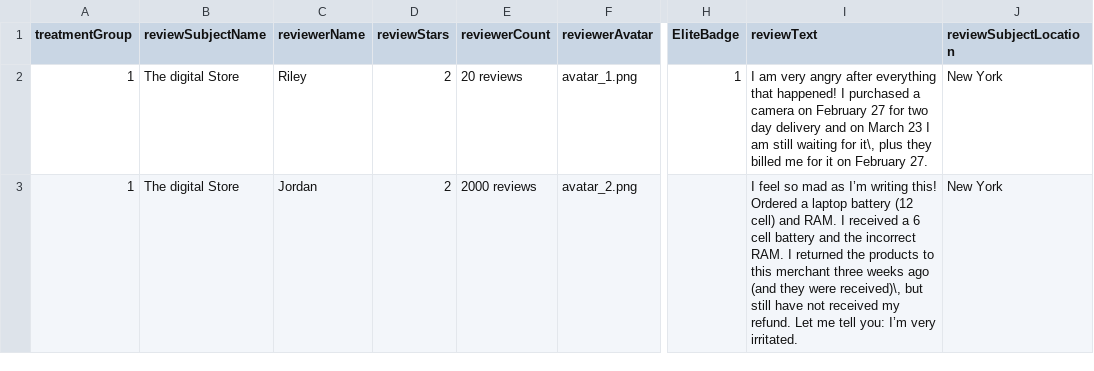
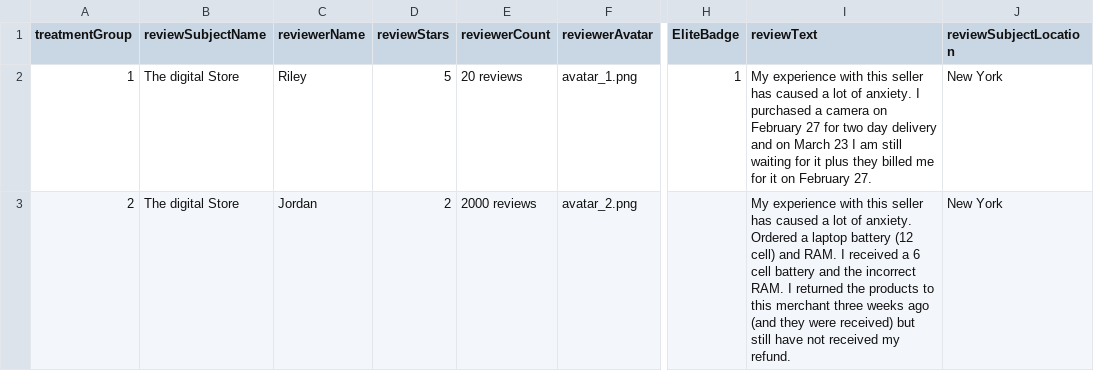
Before and after one commit to ProfNaama/RevDigitExpLab, a CSV file: static/surveyData/reviews_data.csv, drawn as a sheet; only a part is shown, gaps mark what is left out; the diff covers the shown part only; the diff names each change by its address in the sheet, - before the commit and + after, or states it on an @@ line.

```diff
--- a/static/surveyData/reviews_data.csv
+++ b/static/surveyData/reviews_data.csv
-D2 (reviewStars): 2
+D2 (reviewStars): 5
-I2 (reviewText): I am very angry after everything that happened! I purchased a camera on February 27 for two day delivery and on March 23 I am still waiting for it\, plus they…
+I2 (reviewText): My experience with this seller has caused a lot of anxiety. I purchased a camera on February 27 for two day delivery and on March 23 I am still waiting for it plus they…
-A3 (treatmentGroup): 1
+A3 (treatmentGroup): 2
-I3 (reviewText): I feel so mad as I’m writing this! Ordered a laptop battery (12 cell) and RAM. I received a 6 cell battery and the incorrect RAM. I returned the products to this merchant three weeks ago (and they were received)\, but still have not received my refund. Let me tell you: I’m very irritated.
+I3 (reviewText): My experience with this seller has caused a lot of anxiety. Ordered a laptop battery (12 cell) and RAM. I received a 6 cell battery and the incorrect RAM. I returned the products to this merchant three weeks ago (and they were received) but still have not received my refund.
```
Also changed, not shown: 2 added rows and 13 edited cells elsewhere in this file, 2 other files.
